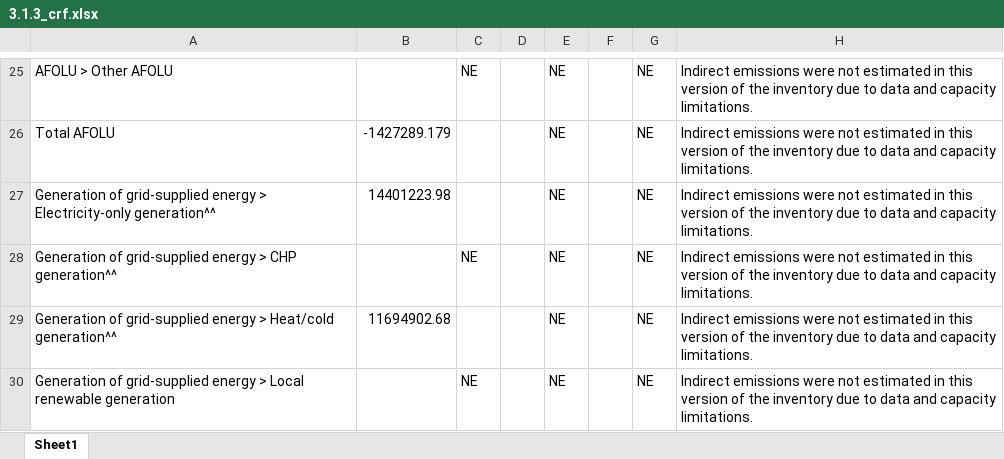
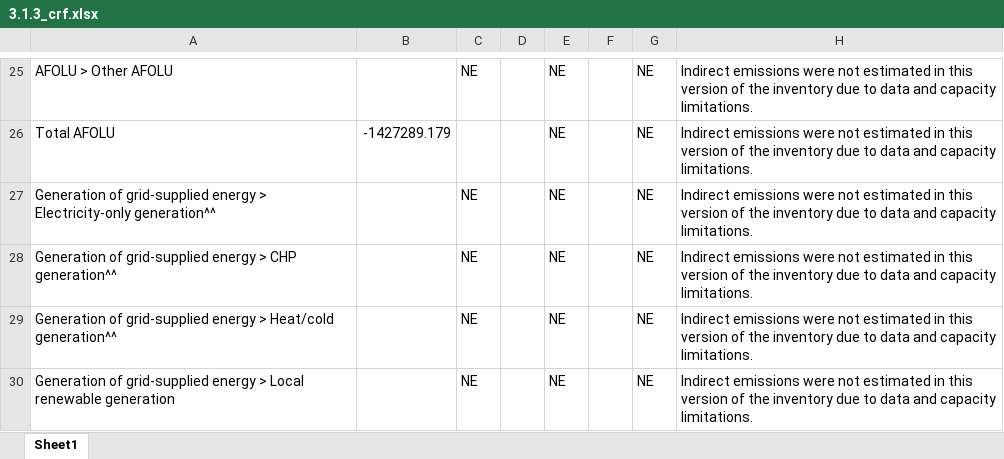
Before and after one commit to Metropolitan-Council/ghg-cprg, an Excel workbook: cdp/3.1.3_crf.xlsx, sheet Sheet1, drawn as a sheet; only a part is shown, gaps mark what is left out; values as stored, in another font and other column widths than the file's, no borders; the diff covers the shown part only; the diff names each change by its address in the sheet, - before the commit and + after, or states it on an @@ line.

```diff
--- a/cdp/3.1.3_crf.xlsx (sheet Sheet1)
+++ b/cdp/3.1.3_crf.xlsx (sheet Sheet1)
-B27: 14401223.98
+B27: (empty)
-C27: (empty)
+C27: NE
-B29: 11694902.68
+B29: (empty)
-C29: (empty)
+C29: NE
```
Also changed, not shown: 7 edited cells elsewhere in this sheet, cdp/inventory_council_format.xlsx, 2 other files.
